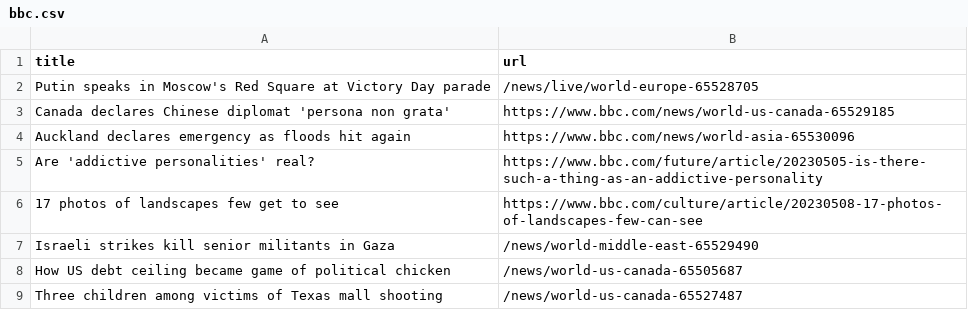
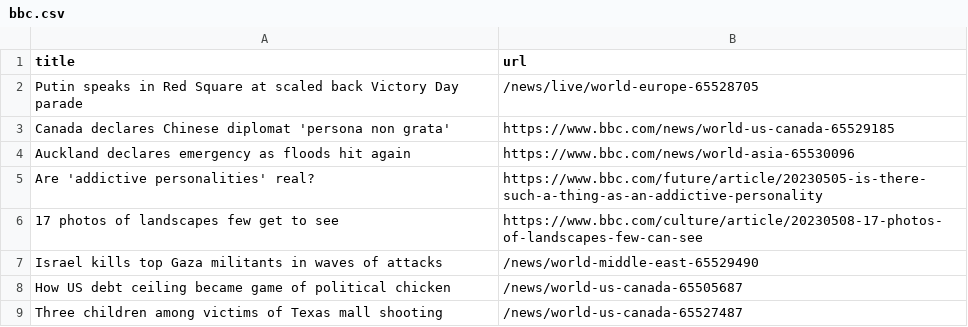
Before and after one commit to Danihisp/automatic-scraper-bbc-main, a CSV file: bbc.csv, drawn as a sheet; only a part is shown.

```diff
--- a/bbc.csv
+++ b/bbc.csv
@@ -1,3 +1,3 @@
 title,url
-Putin speaks in Moscow's Red Square at Victory Day parade,/news/live/world-europe-65528705
+Putin speaks in Red Square at scaled back Victory Day parade,/news/live/world-europe-65528705
 Canada declares Chinese diplomat 'persona non grata',https://www.bbc.com/news/world-us-canada-65529185
@@ -6,3 +6,3 @@ Are 'addictive personalities' real?,https://www.bbc.com/future/article/20230505-
 17 photos of landscapes few get to see,https://www.bbc.com/culture/article/20230508-17-photos-of-landscapes-few-can-see
-Israeli strikes kill senior militants in Gaza,/news/world-middle-east-65529490
+Israel kills top Gaza militants in waves of attacks,/news/world-middle-east-65529490
 How US debt ceiling became game of political chicken,/news/world-us-canada-65505687
```
